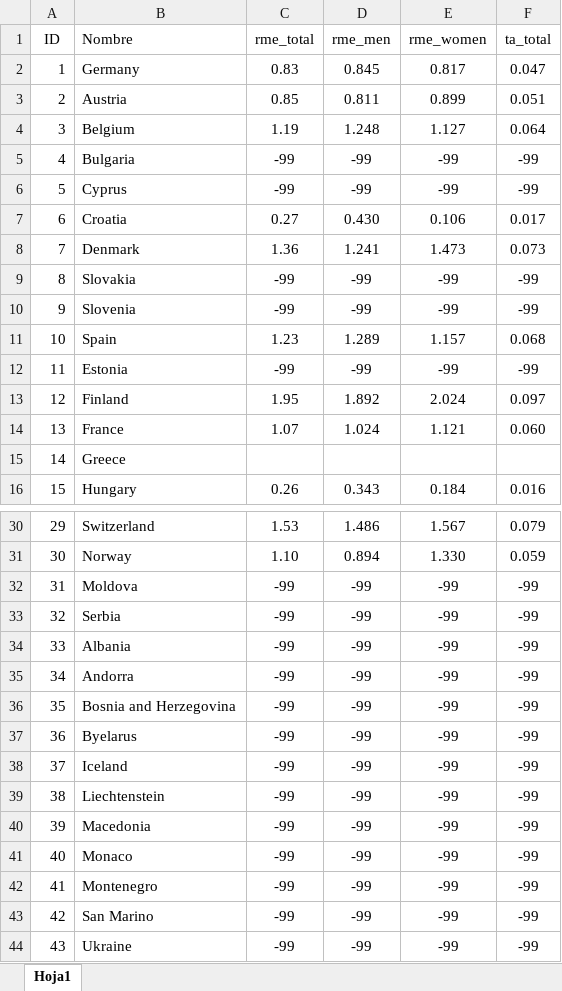
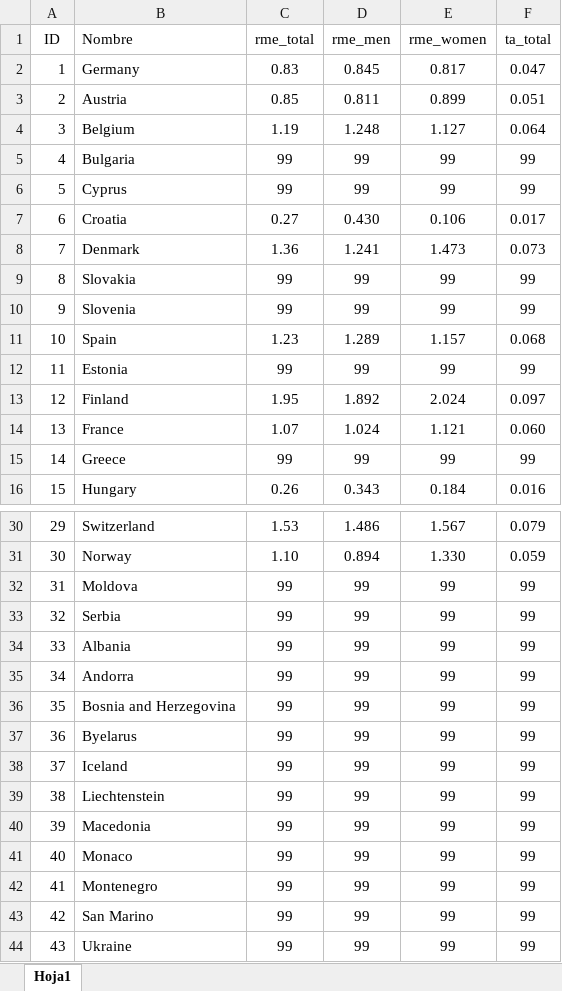
Before and after one commit to EUnderbridge/ic3desarrollo, an Excel workbook: docss/carto/country/E_ataxy.xlsx, sheet Hoja1, drawn as a sheet; only a part is shown, gaps mark what is left out; values as stored, in another font and other column widths than the file's, no borders; the diff covers the shown part only; the diff names each change by its address in the sheet, - before the commit and + after, or states it on an @@ line.

Commit message:
no data country

```diff
--- a/docss/carto/country/E_ataxy.xlsx (sheet Hoja1)
+++ b/docss/carto/country/E_ataxy.xlsx (sheet Hoja1)
-C5:C6 (rme_total): -99
+C5:C6 (rme_total): 99
-D5:D6 (rme_men): -99
+D5:D6 (rme_men): 99
-E5:E6 (rme_women): -99
+E5:E6 (rme_women): 99
-F5:F6 (ta_total): -99
+F5:F6 (ta_total): 99
-C9:C10 (rme_total): -99
+C9:C10 (rme_total): 99
-D9:D10 (rme_men): -99
+D9:D10 (rme_men): 99
-E9:E10 (rme_women): -99
+E9:E10 (rme_women): 99
-F9:F10 (ta_total): -99
+F9:F10 (ta_total): 99
-C12 (rme_total): -99
+C12 (rme_total): 99
-D12 (rme_men): -99
+D12 (rme_men): 99
-E12 (rme_women): -99
+E12 (rme_women): 99
-F12 (ta_total): -99
+F12 (ta_total): 99
-C15 (rme_total): (empty)
+C15 (rme_total): 99
-D15 (rme_men): (empty)
+D15 (rme_men): 99
-E15 (rme_women): (empty)
+E15 (rme_women): 99
-F15 (ta_total): (empty)
+F15 (ta_total): 99
-C32:C44 (rme_total): -99
+C32:C44 (rme_total): 99
-D32:D44 (rme_men): -99
+D32:D44 (rme_men): 99
-E32:E44 (rme_women): -99
+E32:E44 (rme_women): 99
-F32:F44 (ta_total): -99
+F32:F44 (ta_total): 99
```
Also changed, not shown: 8 edited cells elsewhere in this sheet, docss/carto/country/E_huntington.xlsx, docss/carto/country/E_neuron.xlsx.
